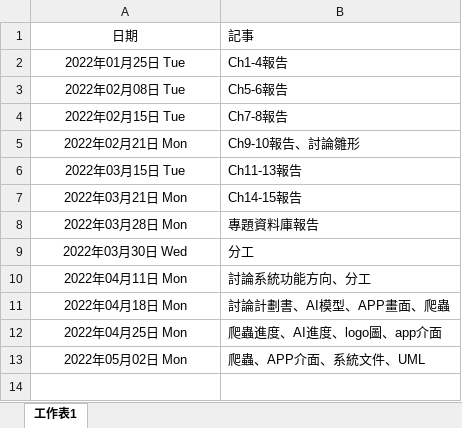
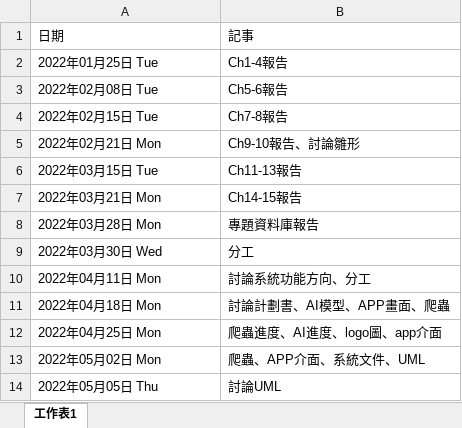
Before and after one commit to project-hungry-don-t-care-food/111402, an Excel workbook: 開會紀錄/專題紀錄.xlsx, sheet 工作表1, drawn as a sheet; values as stored, in another font and other column widths than the file's, no borders; the diff names each change by its address in the sheet, - before the commit and + after, or states it on an @@ line.

Commit message:
update 專題紀錄

```diff
--- a/開會紀錄/專題紀錄.xlsx (sheet 工作表1)
+++ b/開會紀錄/專題紀錄.xlsx (sheet 工作表1)
-A1:A13 alignment: center
+A1:A13 alignment: left
+row 14: 2022年05月05日 Thu | 討論UML
```
